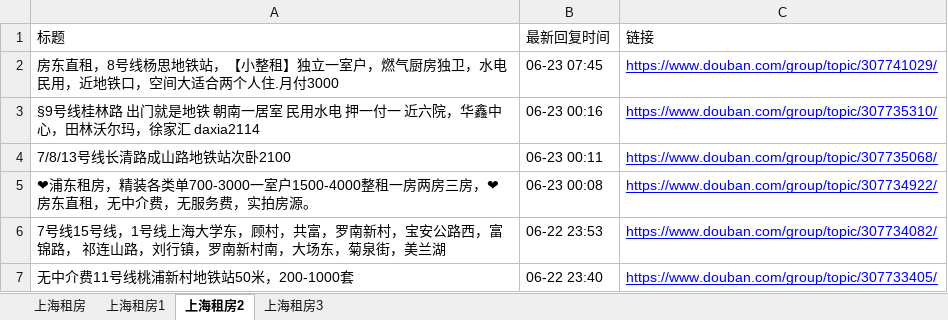
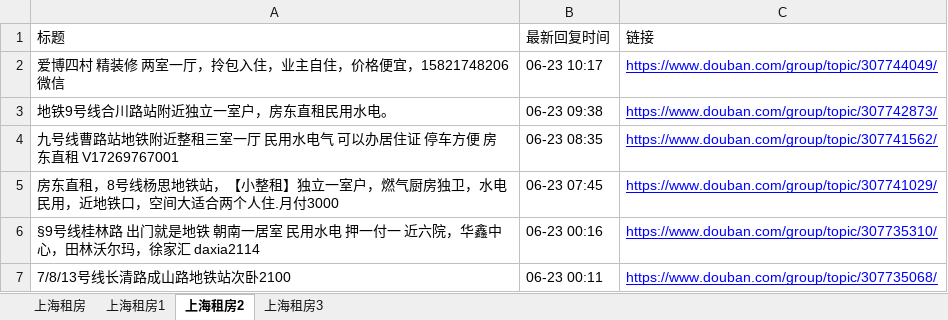
Before and after one commit to RyanShi0118/rent-info-crawler, an Excel workbook: douban_rent_info.xlsx, sheet 上海租房2, drawn as a sheet; only a part is shown; the shorter side is filled out with more unchanged rows; values as stored, in another font and other column widths than the file's, no borders; the diff names each change by its address in the sheet, - before the commit and + after, or states it on an @@ line.

```diff
--- a/douban_rent_info.xlsx (sheet 上海租房2)
+++ b/douban_rent_info.xlsx (sheet 上海租房2)
+row 2: 爱博四村 精装修 两室一厅，拎包入住，业主自住，价格便宜，15821748206微信 | 06-23 10:17 | https://www.douban.com/group/topic/307744049/
+row 3: 地铁9号线合川路站附近独立一室户，房东直租民用水电。 | 06-23 09:38 | https://www.douban.com/group/topic/307742873/
+row 4: 九号线曹路站地铁附近整租三室一厅 民用水电气 可以办居住证 停车方便 房东直租 V17269767001 | 06-23 08:35 | https://www.douban.com/group/topic/307741562/
```
Also changed, not shown: sheet 上海租房, sheet 上海租房1, filtered_rent_info.xlsx, 1 other file.
